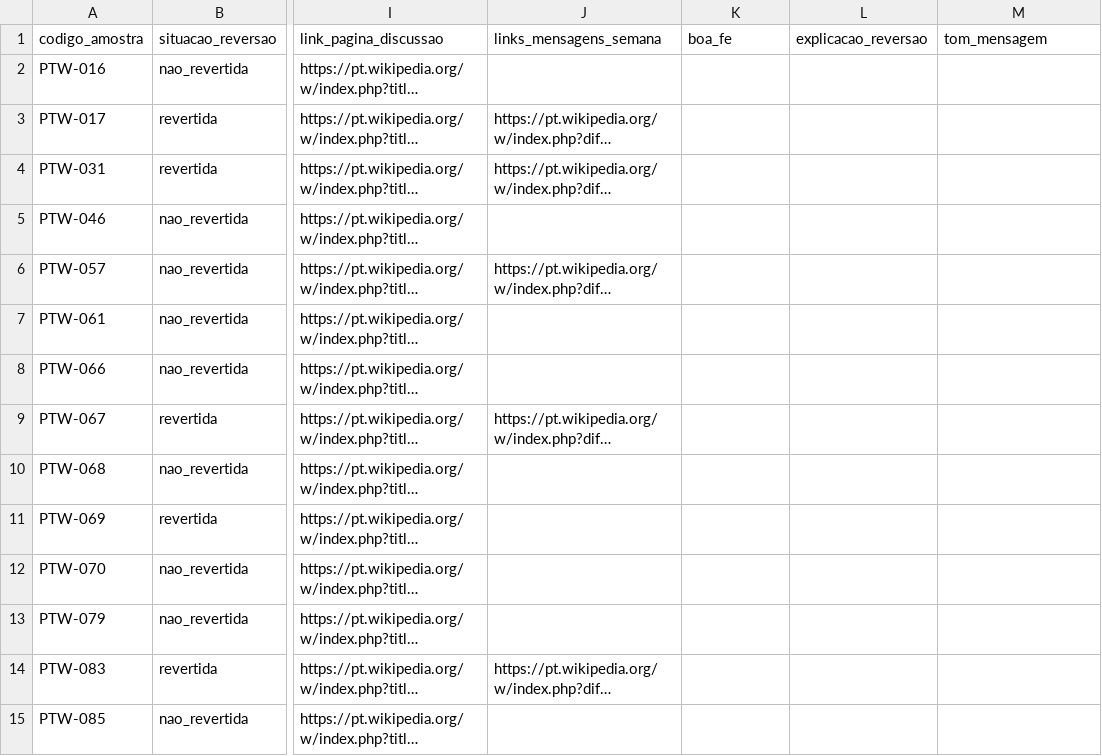
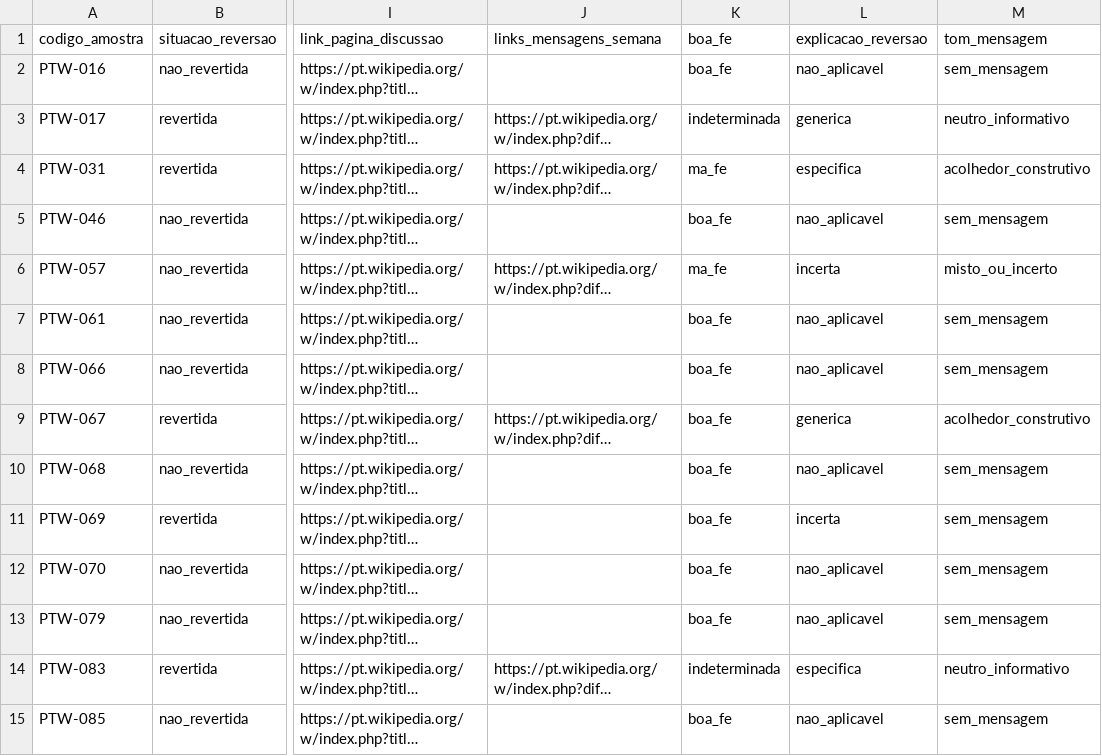
Before and after one commit to nobrethiagos/novatos-ptwiki, a CSV file: dados/piloto_codificador_1.csv, drawn as a sheet; only a part is shown, gaps mark what is left out; long unchanged cells end in …; the diff covers the shown part only; the diff names each change by its address in the sheet, - before the commit and + after, or states it on an @@ line.

Commit message:
data(codificacao): registra consenso do grupo no piloto 1
Preenche as categorias dos 30 casos discutidos coletivamente. Registra o piloto como consenso exploratorio, nao como avaliacoes independentes.

```diff
--- a/dados/piloto_codificador_1.csv
+++ b/dados/piloto_codificador_1.csv
-K2 (boa_fe): (empty)
+K2 (boa_fe): boa_fe
-L2 (explicacao_reversao): (empty)
+L2 (explicacao_reversao): nao_aplicavel
-M2 (tom_mensagem): (empty)
+M2 (tom_mensagem): sem_mensagem
-K3 (boa_fe): (empty)
+K3 (boa_fe): indeterminada
-L3 (explicacao_reversao): (empty)
+L3 (explicacao_reversao): generica
-M3 (tom_mensagem): (empty)
+M3 (tom_mensagem): neutro_informativo
-K4 (boa_fe): (empty)
+K4 (boa_fe): ma_fe
-L4 (explicacao_reversao): (empty)
+L4 (explicacao_reversao): especifica
-M4 (tom_mensagem): (empty)
+M4 (tom_mensagem): acolhedor_construtivo
-K5 (boa_fe): (empty)
+K5 (boa_fe): boa_fe
-L5 (explicacao_reversao): (empty)
+L5 (explicacao_reversao): nao_aplicavel
-M5 (tom_mensagem): (empty)
+M5 (tom_mensagem): sem_mensagem
-K6 (boa_fe): (empty)
+K6 (boa_fe): ma_fe
-L6 (explicacao_reversao): (empty)
+L6 (explicacao_reversao): incerta
-M6 (tom_mensagem): (empty)
+M6 (tom_mensagem): misto_ou_incerto
-K7:K13 (boa_fe): (empty)
+K7:K13 (boa_fe): boa_fe
-L7:L8 (explicacao_reversao): (empty)
+L7:L8 (explicacao_reversao): nao_aplicavel
-M7:M8 (tom_mensagem): (empty)
+M7:M8 (tom_mensagem): sem_mensagem
-L9 (explicacao_reversao): (empty)
+L9 (explicacao_reversao): generica
-M9 (tom_mensagem): (empty)
+M9 (tom_mensagem): acolhedor_construtivo
-L10 (explicacao_reversao): (empty)
+L10 (explicacao_reversao): nao_aplicavel
-M10:M13 (tom_mensagem): (empty)
+M10:M13 (tom_mensagem): sem_mensagem
-L11 (explicacao_reversao): (empty)
+L11 (explicacao_reversao): incerta
-L12:L13 (explicacao_reversao): (empty)
+L12:L13 (explicacao_reversao): nao_aplicavel
-K14 (boa_fe): (empty)
+K14 (boa_fe): indeterminada
-L14 (explicacao_reversao): (empty)
+L14 (explicacao_reversao): especifica
-M14 (tom_mensagem): (empty)
+M14 (tom_mensagem): neutro_informativo
-K15 (boa_fe): (empty)
+K15 (boa_fe): boa_fe
-L15 (explicacao_reversao): (empty)
+L15 (explicacao_reversao): nao_aplicavel
-M15 (tom_mensagem): (empty)
+M15 (tom_mensagem): sem_mensagem
```
Also changed, not shown: 48 edited cells elsewhere in this file.
